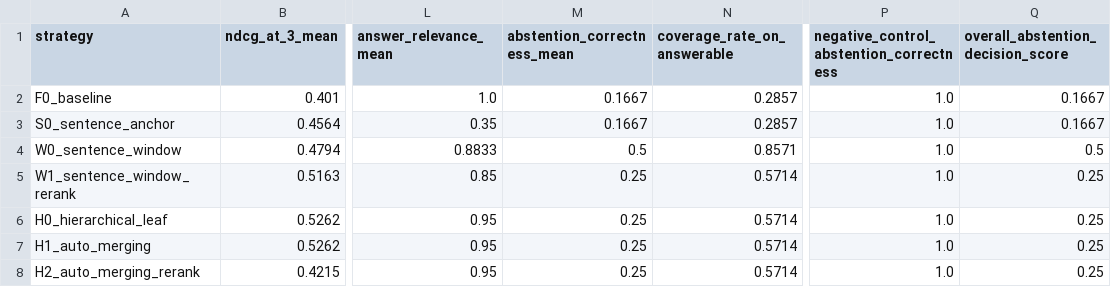
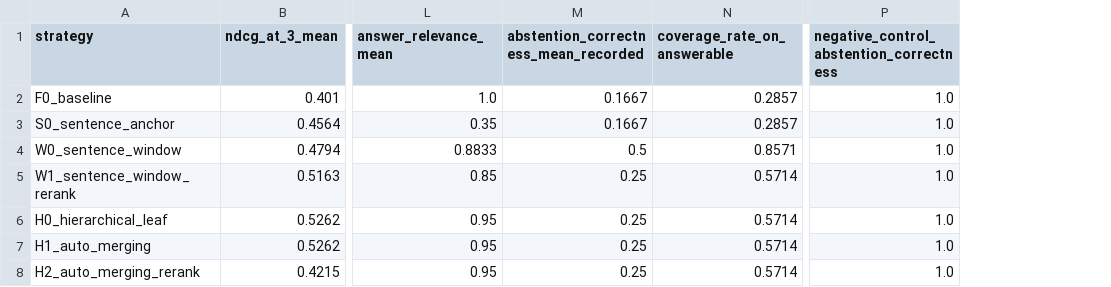
Before and after one commit to lmbernardo7520112/Building_Evaluating_Advanced_RAG, a CSV file: benchmarks/analysis/slice4_v5_humanqrels_20260806T135108Z/strategy_summary.csv, drawn as a sheet; only a part is shown, gaps mark what is left out; the diff names each change by its address in the sheet, - before the commit and + after, or states it on an @@ line.

```diff
--- a/benchmarks/analysis/slice4_v5_humanqrels_20260806T135108Z/strategy_summary.csv
+++ b/benchmarks/analysis/slice4_v5_humanqrels_20260806T135108Z/strategy_summary.csv
-column Q, rows 1-8: overall_abstention_decision_score | 0.1667 | 0.1667 | 0.5 | 0.25 | 0.25 | 0.25 | 0.25
-M1: abstention_correctness_mean
+M1: abstention_correctness_mean_recorded
```
Also changed, not shown: benchmarks/analysis/slice4_v5_humanqrels_20260806T135108Z/paired_comparisons.csv, 7 other files.
